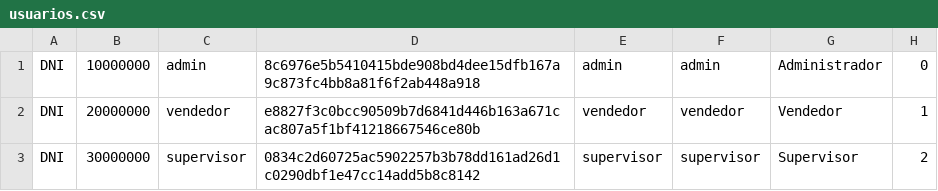
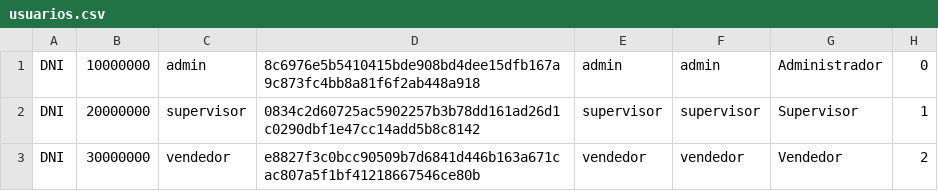
Before and after one commit to QuantumRevenant/AlphaInventory, a CSV file: AlphaInventory_Proyecto/data/usuarios.csv, drawn as a sheet.

```diff
--- a/AlphaInventory_Proyecto/data/usuarios.csv
+++ b/AlphaInventory_Proyecto/data/usuarios.csv
@@ -1,3 +1,3 @@
 DNI,10000000,admin,8c6976e5b5410415bde908bd4dee15dfb167a9c873fc4bb8a81f6f2ab448a918,admin,admin,Administrador,0,
-DNI,20000000,vendedor,e8827f3c0bcc90509b7d6841d446b163a671cac807a5f1bf41218667546ce80b,vendedor,vendedor,Vendedor,1,
-DNI,30000000,supervisor,0834c2d60725ac5902257b3b78dd161ad26d1c0290dbf1e47cc14add5b8c8142,supervisor,supervisor,Supervisor,2,
+DNI,20000000,supervisor,0834c2d60725ac5902257b3b78dd161ad26d1c0290dbf1e47cc14add5b8c8142,supervisor,supervisor,Supervisor,1,
+DNI,30000000,vendedor,e8827f3c0bcc90509b7d6841d446b163a671cac807a5f1bf41218667546ce80b,vendedor,vendedor,Vendedor,2,
```
Also changed, not shown: 1 other file.
